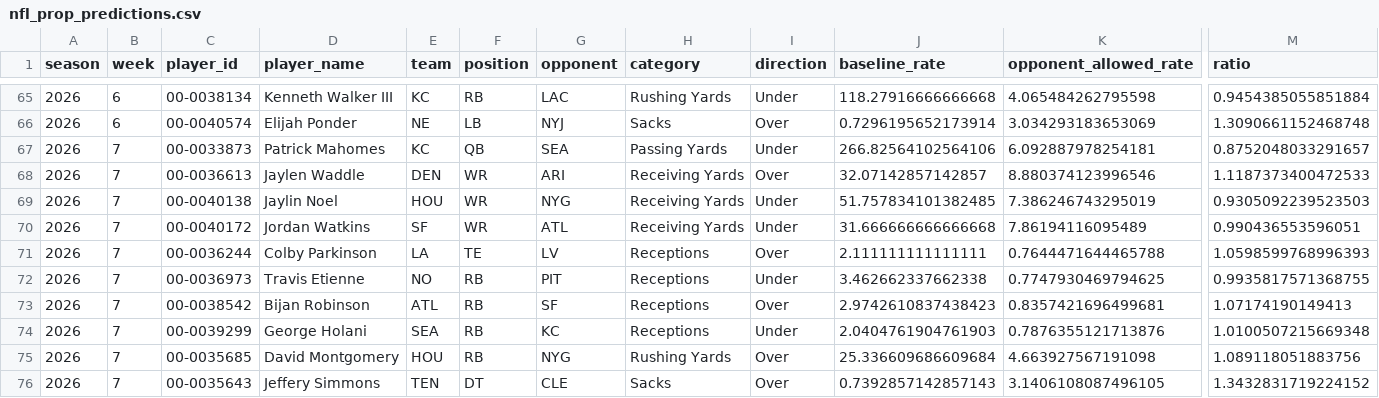
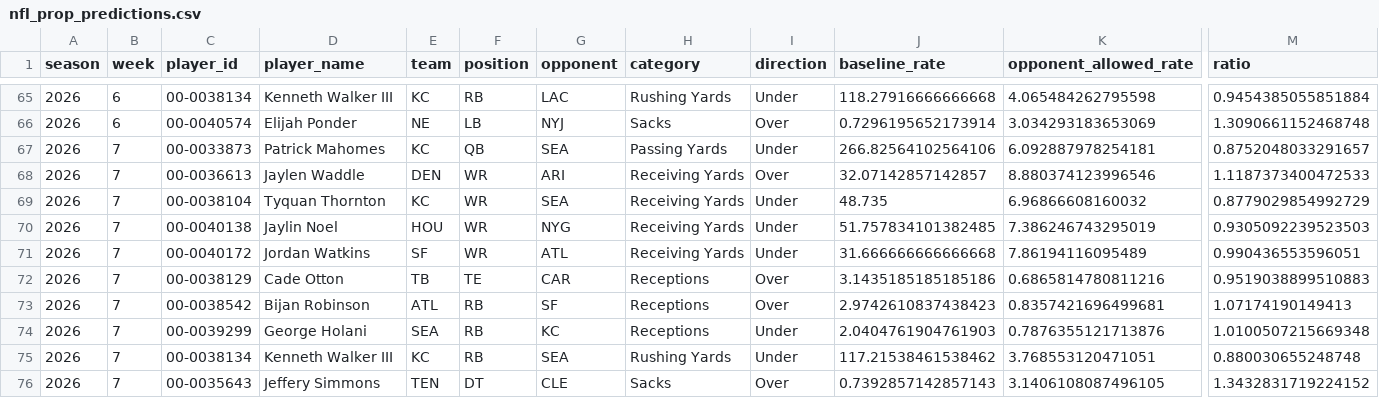
Before and after one commit to JMerchen/mlb_metrics, a CSV file: data/predictions/nfl_prop_predictions.csv, drawn as a sheet; only a part is shown, gaps mark what is left out; removed rows and columns are numbered as before the commit, all else as after; rows hold the shown columns only; the diff names each change by its address in the sheet, - before the commit and + after, or states it on an @@ line.

```diff
--- a/data/predictions/nfl_prop_predictions.csv
+++ b/data/predictions/nfl_prop_predictions.csv
+row 69: 2026 | 7 | 00-0038104 | Tyquan Thornton | KC | WR | SEA | Receiving Yards | Under | 48.735 | 6.96866608160032 | 0.8779029854992729
-C72 (player_id): 00-0036244
+C72 (player_id): 00-0038129
-D72 (player_name): Colby Parkinson
+D72 (player_name): Cade Otton
-E72 (team): LA
+E72 (team): TB
-G72 (opponent): LV
+G72 (opponent): CAR
-J72 (baseline_rate): 2.111111111111111
+J72 (baseline_rate): 3.1435185185185186
-K72 (opponent_allowed_rate): 0.7644471644465788
+K72 (opponent_allowed_rate): 0.6865814780811216
-M72 (ratio): 1.0598599768996393
+M72 (ratio): 0.9519038899510883
-row 72: 2026 | 7 | 00-0036973 | Travis Etienne | NO | RB | PIT | Receptions | Under | 3.462662337662338 | 0.7747930469794625 | 0.9935817571368755
-C75 (player_id): 00-0035685
+C75 (player_id): 00-0038134
-D75 (player_name): David Montgomery
+D75 (player_name): Kenneth Walker III
-E75 (team): HOU
+E75 (team): KC
-G75 (opponent): NYG
+G75 (opponent): SEA
-I75 (direction): Over
+I75 (direction): Under
-J75 (baseline_rate): 25.336609686609684
+J75 (baseline_rate): 117.21538461538462
-K75 (opponent_allowed_rate): 4.663927567191098
+K75 (opponent_allowed_rate): 3.768553120471051
-M75 (ratio): 1.089118051883756
+M75 (ratio): 0.880030655248748
```
Also changed, not shown: docs/data/nfl_player_props.csv, docs/data/nfl_player_props_results.csv, 8 other files.
